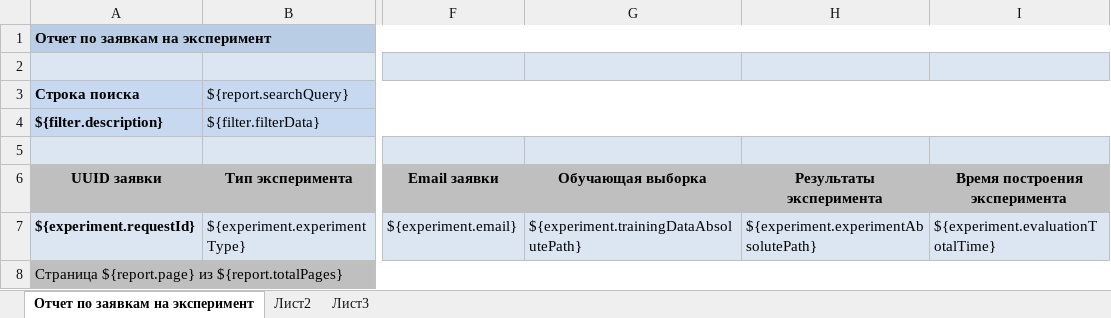
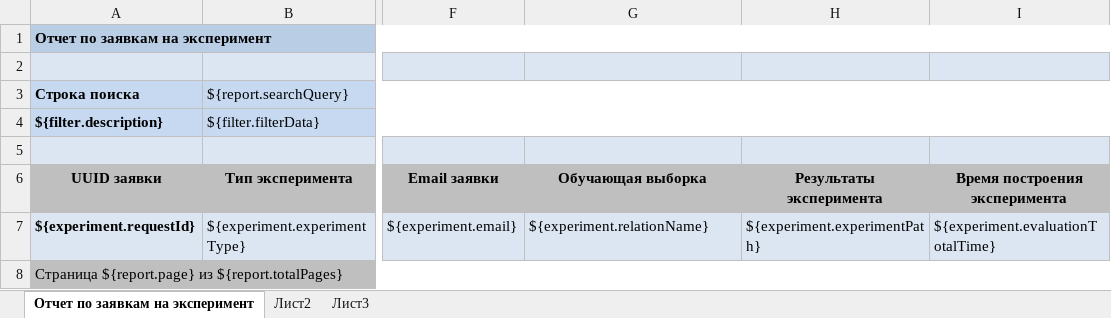
Before and after one commit to Stonnos/eca-service, an Excel workbook: eca-report/src/main/resources/templates/experiments-report-template.xlsx, sheet Отчет по заявкам на эксперимент, drawn as a sheet; only a part is shown, gaps mark what is left out; values as stored, in another font and other column widths than the file's, no borders; the diff names each change by its address in the sheet, - before the commit and + after, or states it on an @@ line.

Commit message:
#ES-213 - updated experiments-report-template.xlsx

```diff
--- a/eca-report/src/main/resources/templates/experiments-report-template.xlsx (sheet Отчет по заявкам на эксперимент)
+++ b/eca-report/src/main/resources/templates/experiments-report-template.xlsx (sheet Отчет по заявкам на эксперимент)
-G7 (Обучающая выборка): ${experiment.trainingDataAbsolutePath}
+G7 (Обучающая выборка): ${experiment.relationName}
-H7 (Результаты эксперимента): ${experiment.experimentAbsolutePath}
+H7 (Результаты эксперимента): ${experiment.experimentPath}
```
